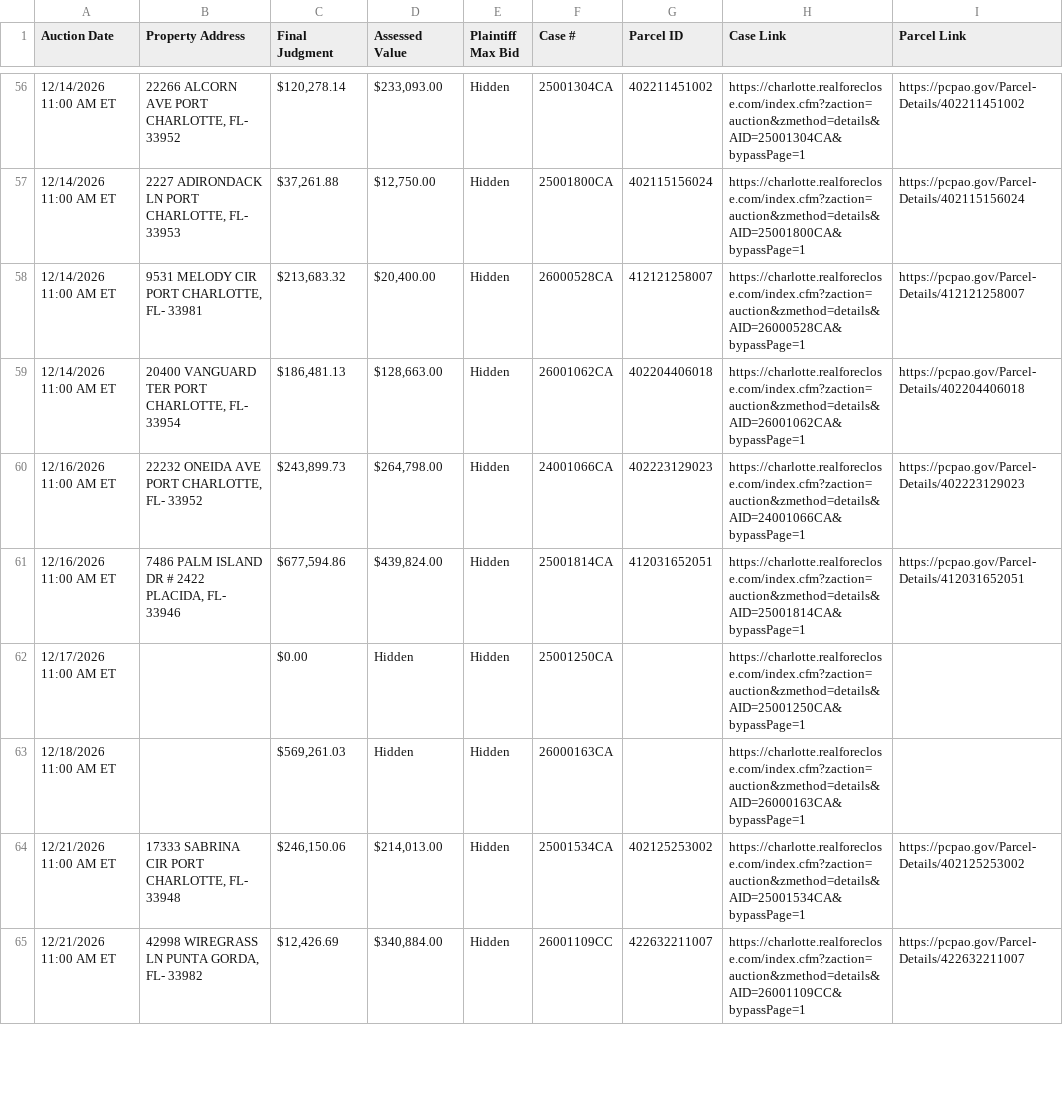
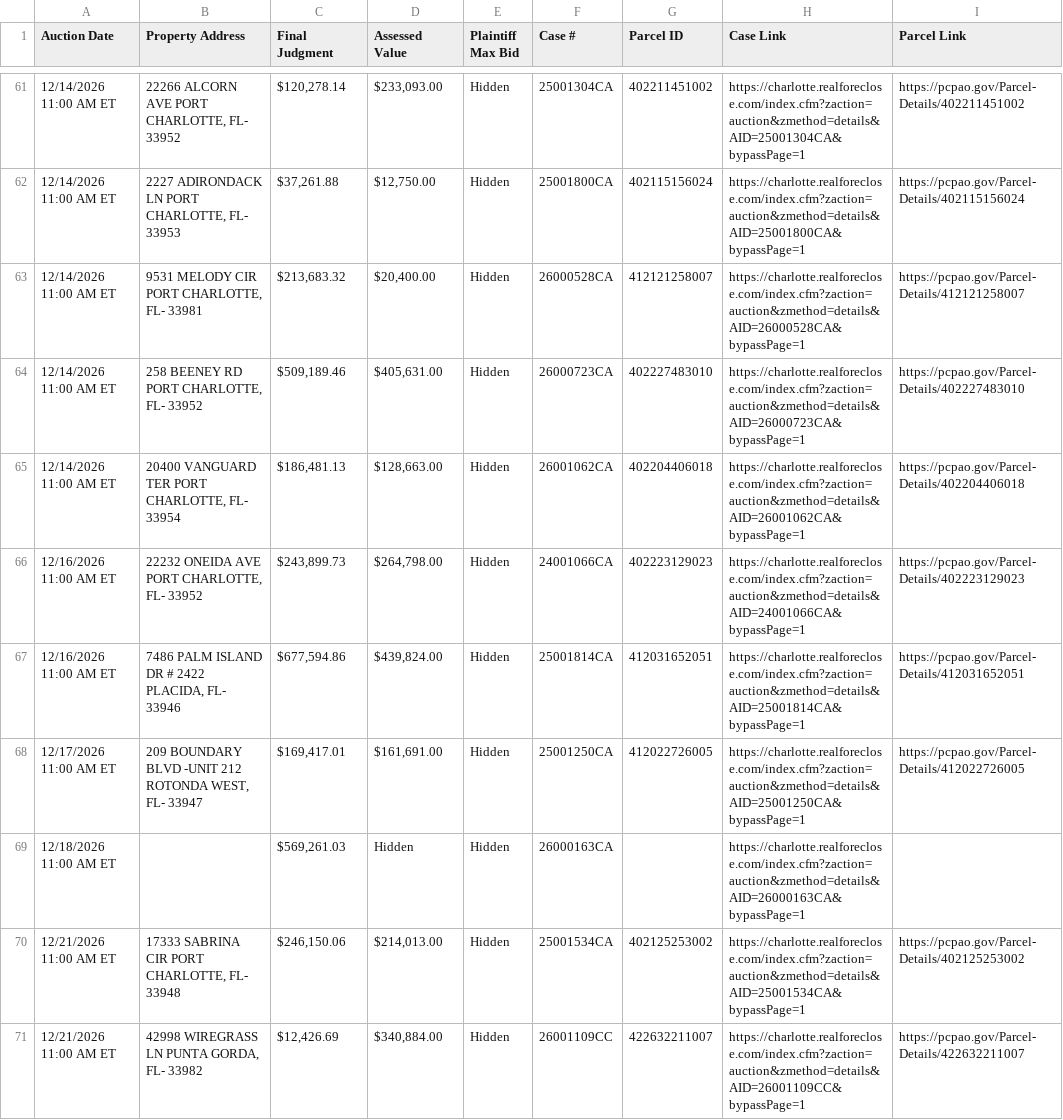
Before and after one commit to figlesias7/realforeclose-charlotte, a CSV file: data/active_foreclosures.csv, drawn as a sheet; only a part is shown, gaps mark what is left out; removed rows and columns are numbered as before the commit, all else as after; the diff covers the shown part only; the diff names each change by its address in the sheet, - before the commit and + after, or states it on an @@ line.

```diff
--- a/data/active_foreclosures.csv
+++ b/data/active_foreclosures.csv
+row 64: 12/14/2026 11:00 AM ET | 258 BEENEY RD PORT CHARLOTTE, FL- 33952 | $509,189.46 | $405,631.00 | Hidden | 26000723CA | 402227483010 | https://charlotte.realforeclose.com/index.cfm?zaction=auction&zmethod=details&AID=26000723CA&bypassPage=1 | https://pcpao.gov/Parcel-Details/402227483010
-row 62: 12/17/2026 11:00 AM ET |  | $0.00 | Hidden | Hidden | 25001250CA |  | https://charlotte.realforeclose.com/index.cfm?zaction=auction&zmethod=details&AID=25001250CA&bypassPage=1
+row 68: 12/17/2026 11:00 AM ET | 209 BOUNDARY BLVD -UNIT 212 ROTONDA WEST, FL- 33947 | $169,417.01 | $161,691.00 | Hidden | 25001250CA | 412022726005 | https://charlotte.realforeclose.com/index.cfm?zaction=auction&zmethod=details&AID=25001250CA&bypassPage=1 | https://pcpao.gov/Parcel-Details/412022726005
```
Also changed, not shown: 7 added rows, 1 removed row and 7 edited cells elsewhere in this file, data/all_seen.csv, data/event_log.csv, 3 other files.
